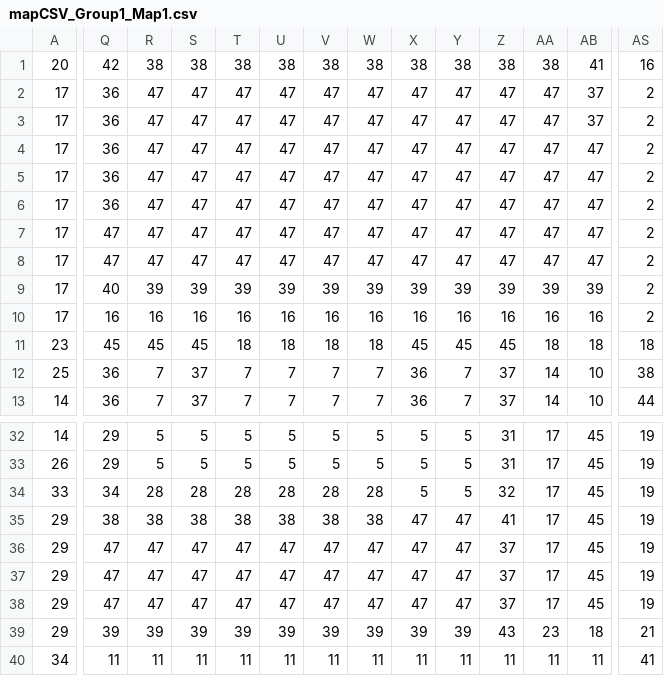
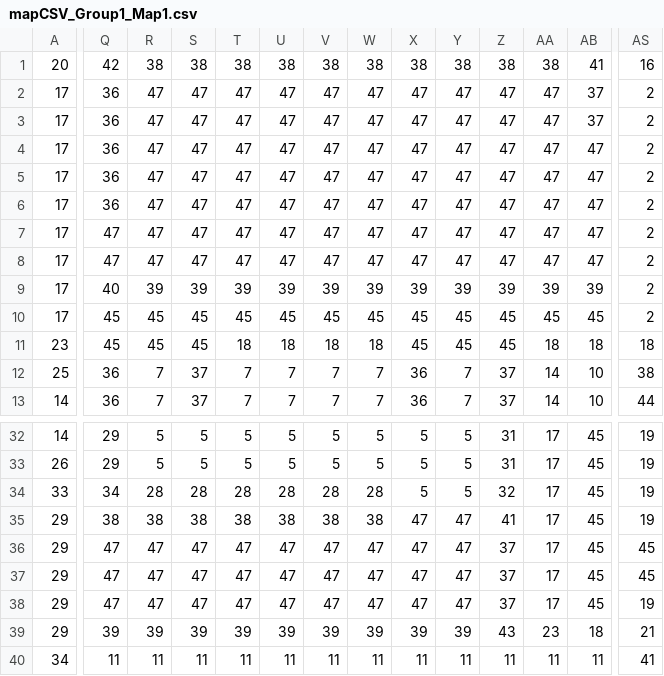
Before and after one commit to hentaiphd/Molyjam, a CSV file: assets/mapCSV_Group1_Map1.csv, drawn as a sheet; only a part is shown, gaps mark what is left out; the diff covers the shown part only; the diff names each change by its address in the sheet, - before the commit and + after, or states it on an @@ line.

```diff
--- a/assets/mapCSV_Group1_Map1.csv
+++ b/assets/mapCSV_Group1_Map1.csv
-Q10: 16
+Q10: 45
-R10: 16
+R10: 45
-S10: 16
+S10: 45
-T10: 16
+T10: 45
-U10: 16
+U10: 45
-V10: 16
+V10: 45
-W10: 16
+W10: 45
-X10: 16
+X10: 45
-Y10: 16
+Y10: 45
-Z10: 16
+Z10: 45
-AA10: 16
+AA10: 45
-AB10: 16
+AB10: 45
-AS36:AS37: 19
+AS36:AS37: 45
```
Also changed, not shown: 5 edited cells elsewhere in this file, 2 other files.
